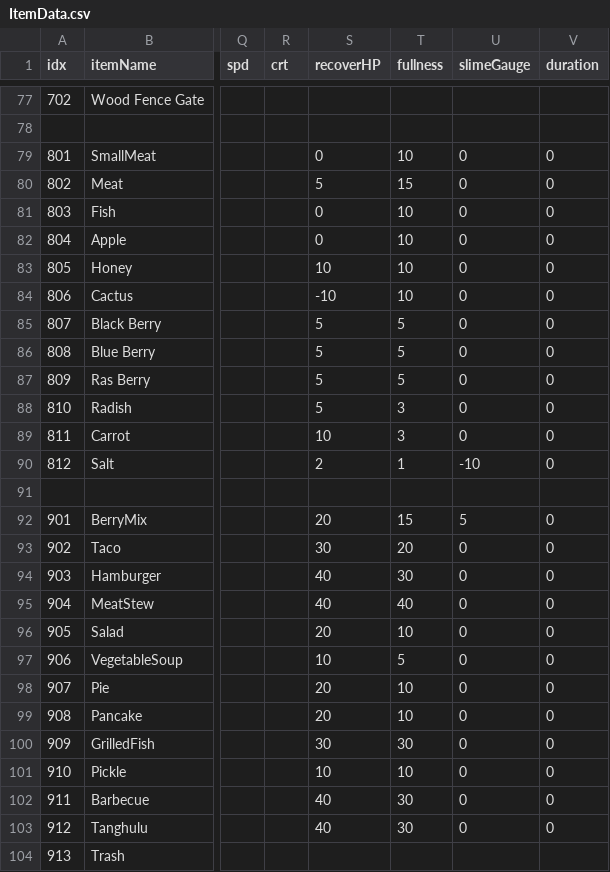
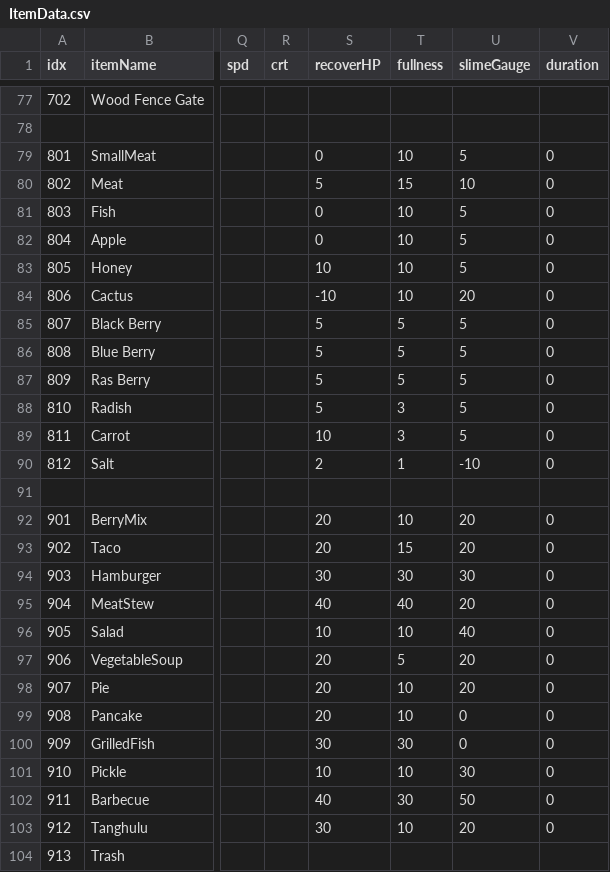
Before and after one commit to dmsqls8580/Slime_On_The, a CSV file: Assets/11_Data/CSV/ItemData.csv, drawn as a sheet; only a part is shown, gaps mark what is left out; the diff names each change by its address in the sheet, - before the commit and + after, or states it on an @@ line.

```diff
--- a/Assets/11_Data/CSV/ItemData.csv
+++ b/Assets/11_Data/CSV/ItemData.csv
-U79 (slimeGauge): 0
+U79 (slimeGauge): 5
-U80 (slimeGauge): 0
+U80 (slimeGauge): 10
-U81:U83 (slimeGauge): 0
+U81:U83 (slimeGauge): 5
-U84 (slimeGauge): 0
+U84 (slimeGauge): 20
-U85:U89 (slimeGauge): 0
+U85:U89 (slimeGauge): 5
-T92 (fullness): 15
+T92 (fullness): 10
-U92 (slimeGauge): 5
+U92 (slimeGauge): 20
-S93 (recoverHP): 30
+S93 (recoverHP): 20
-T93 (fullness): 20
+T93 (fullness): 15
-U93 (slimeGauge): 0
+U93 (slimeGauge): 20
-S94 (recoverHP): 40
+S94 (recoverHP): 30
-U94 (slimeGauge): 0
+U94 (slimeGauge): 30
-U95 (slimeGauge): 0
+U95 (slimeGauge): 20
-S96 (recoverHP): 20
+S96 (recoverHP): 10
-U96 (slimeGauge): 0
+U96 (slimeGauge): 40
-S97 (recoverHP): 10
+S97 (recoverHP): 20
-U97:U98 (slimeGauge): 0
+U97:U98 (slimeGauge): 20
-U101 (slimeGauge): 0
+U101 (slimeGauge): 30
-U102 (slimeGauge): 0
+U102 (slimeGauge): 50
-S103 (recoverHP): 40
+S103 (recoverHP): 30
-T103 (fullness): 30
+T103 (fullness): 10
-U103 (slimeGauge): 0
+U103 (slimeGauge): 20
```
Also changed, not shown: 45 other files.
